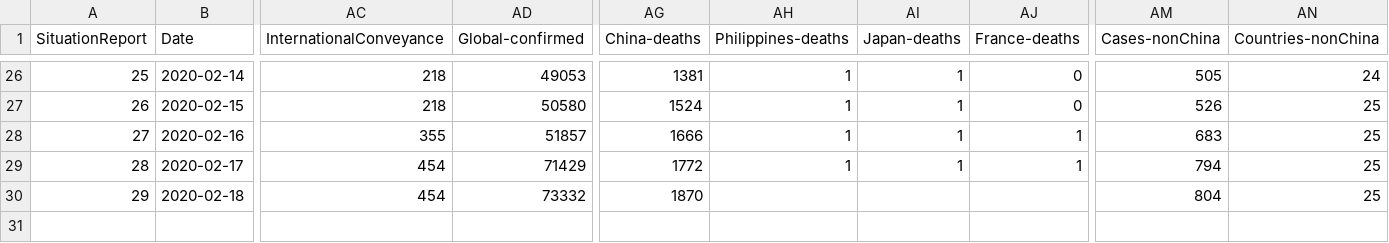
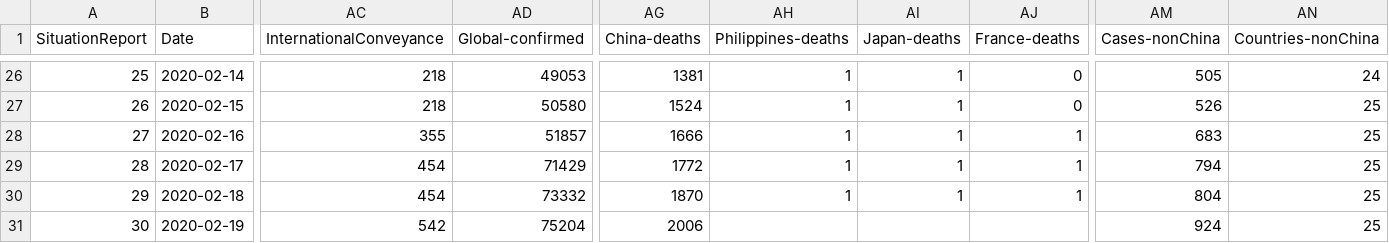
Before and after one commit to eebrown/data2019nCoV, a CSV file: data-raw/WHO_SR.csv, drawn as a sheet; only a part is shown, gaps mark what is left out; rows hold the shown columns only; the diff names each change by its address in the sheet, - before the commit and + after, or states it on an @@ line.

```diff
--- a/data-raw/WHO_SR.csv
+++ b/data-raw/WHO_SR.csv
-AH30 (Philippines-deaths): (empty)
+AH30 (Philippines-deaths): 1
-AI30 (Japan-deaths): (empty)
+AI30 (Japan-deaths): 1
-AJ30 (France-deaths): (empty)
+AJ30 (France-deaths): 1
+row 31: 30 | 2020-02-19 | 542 | 75204 | 2006 |  |  |  | 924 | 25
```
Also changed, not shown: 7 other files.
